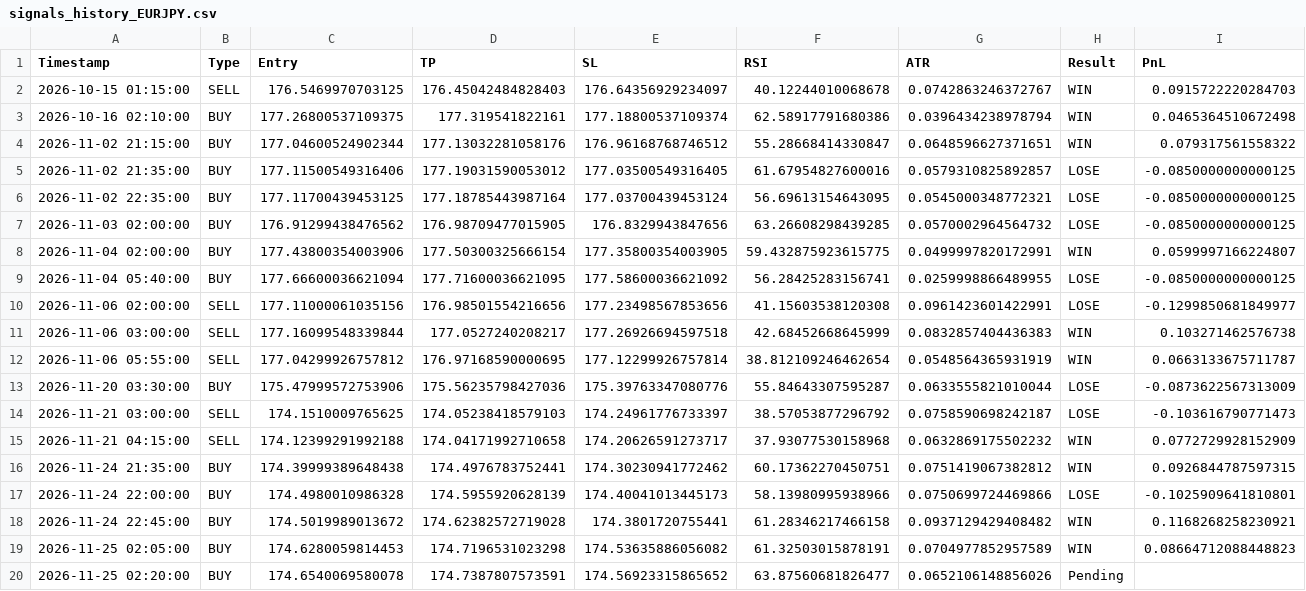
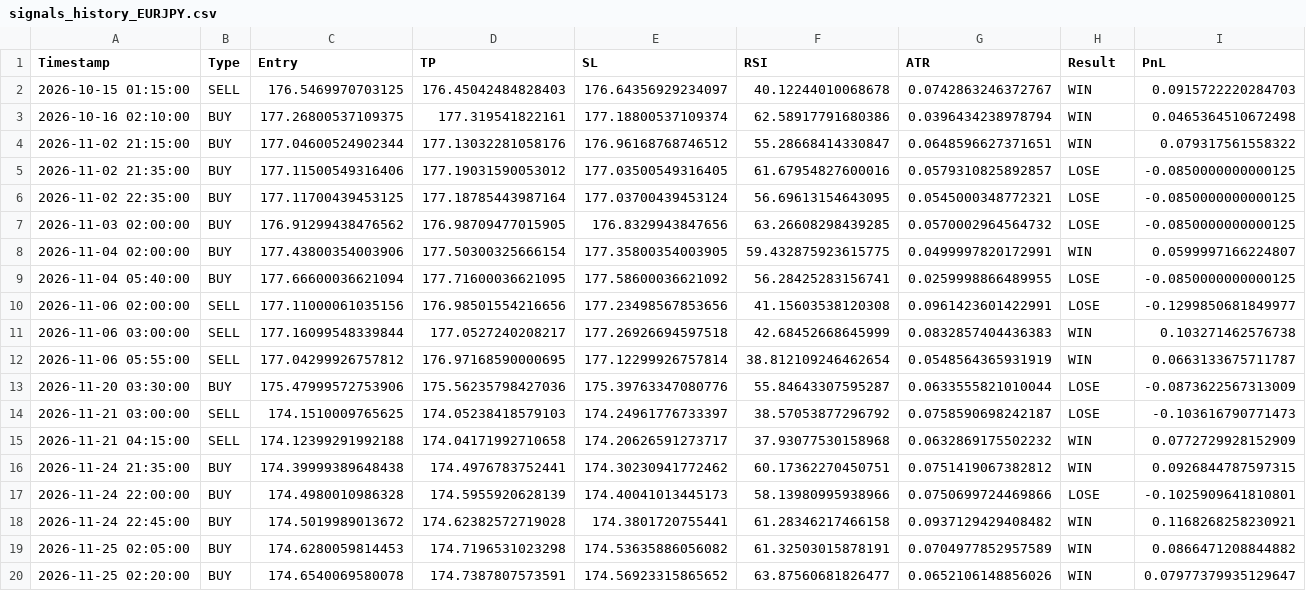
Before and after one commit to mark-dylan-dady/fx-signal-bot, a CSV file: signals_history_EURJPY.csv, drawn as a sheet.

```diff
--- a/signals_history_EURJPY.csv
+++ b/signals_history_EURJPY.csv
@@ -18,3 +18,3 @@ Timestamp,Type,Entry,TP,SL,RSI,ATR,Result,PnL
 2026-11-24 22:45:00,BUY,174.5019989013672,174.62382572719028,174.3801720755441,61.28346217466158,0.0937129429408482,WIN,0.1168268258230921
-2026-11-25 02:05:00,BUY,174.6280059814453,174.7196531023298,174.53635886056082,61.32503015878191,0.0704977852957589,WIN,0.08664712088448823
-2026-11-25 02:20:00,BUY,174.6540069580078,174.7387807573591,174.56923315865652,63.87560681826477,0.0652106148856026,Pending,
+2026-11-25 02:05:00,BUY,174.6280059814453,174.7196531023298,174.53635886056082,61.32503015878191,0.0704977852957589,WIN,0.0866471208844882
+2026-11-25 02:20:00,BUY,174.6540069580078,174.7387807573591,174.56923315865652,63.87560681826477,0.0652106148856026,WIN,0.07977379935129647
```
